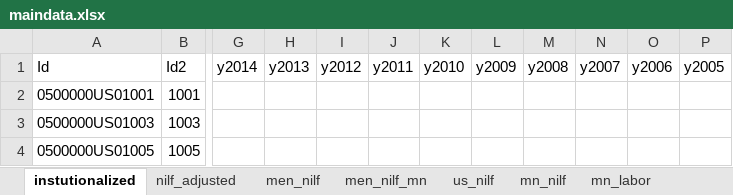
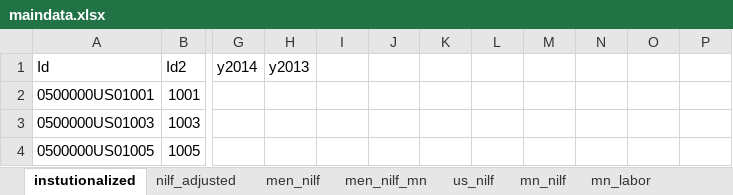
Before and after one commit to striblab/20190831-nilf, an Excel workbook: sources/data/maindata.xlsx, sheet instutionalized, drawn as a sheet; only a part is shown, gaps mark what is left out; values as stored, in another font and other column widths than the file's, no borders; the diff names each change by its address in the sheet, - before the commit and + after, or states it on an @@ line.

Commit message:
updates

```diff
--- a/sources/data/maindata.xlsx (sheet instutionalized)
+++ b/sources/data/maindata.xlsx (sheet instutionalized)
-I1: y2012
+I1: (empty)
-J1: y2011
+J1: (empty)
-K1: y2010
+K1: (empty)
-L1: y2009
+L1: (empty)
-M1: y2008
+M1: (empty)
-N1: y2007
+N1: (empty)
-O1: y2006
+O1: (empty)
-P1: y2005
+P1: (empty)
```
Also changed, not shown: sheet nilf_adjusted.
